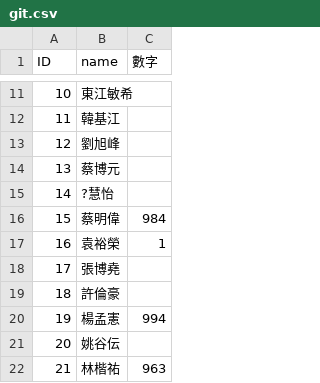
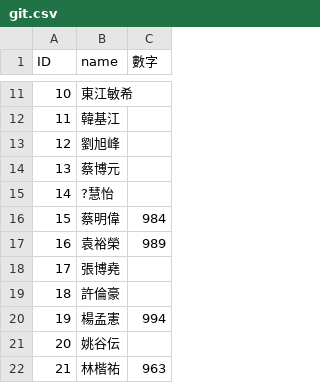
Before and after one commit to xin930524/githw111, a CSV file: git.csv, drawn as a sheet; only a part is shown, gaps mark what is left out.

Commit message:
second

```diff
--- a/git.csv
+++ b/git.csv
@@ -16,3 +16,3 @@ ID,name,數字
 15,蔡明偉,984
-16,袁裕榮,1
+16,袁裕榮,989
 17,張博堯,
```
